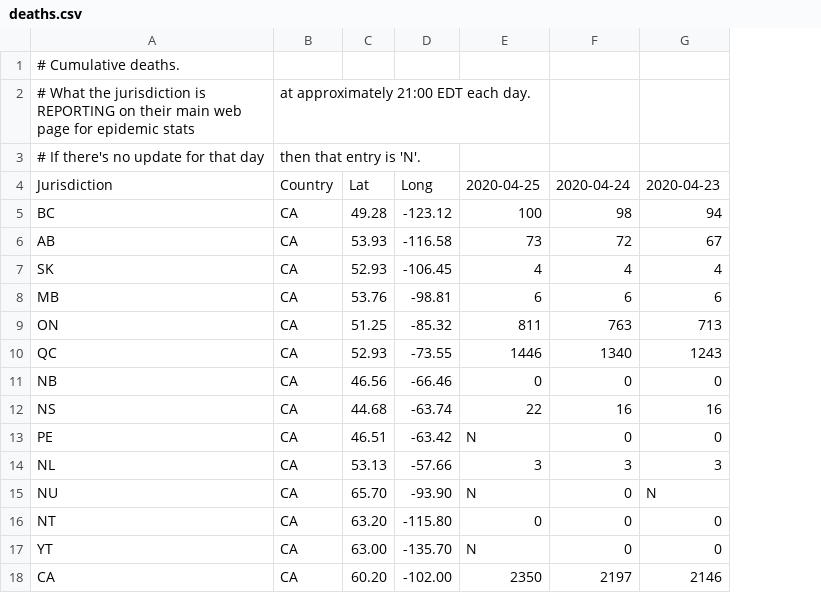
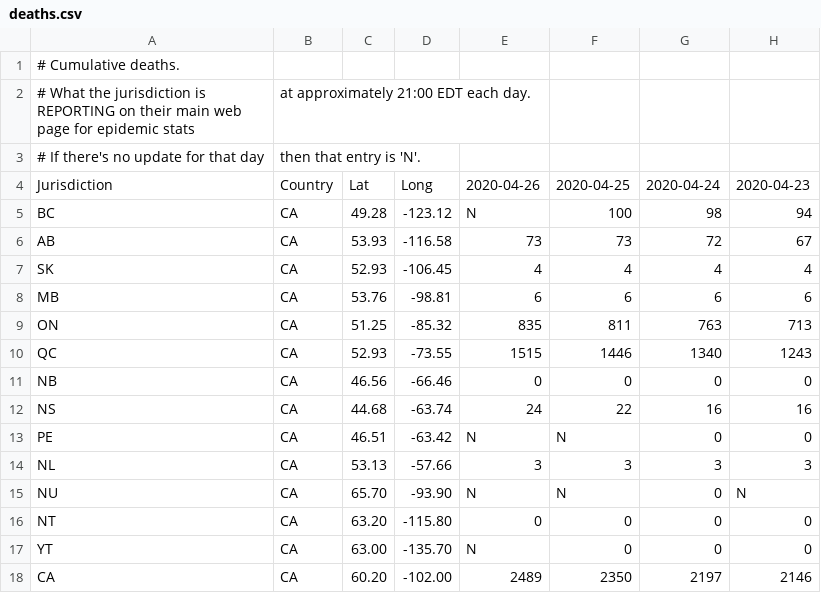
Before and after one commit to johanley/covid-19-canada, a CSV file: data/csv/deaths.csv, drawn as a sheet; only a part is shown; addresses are those after the commit; the diff names each change by its address in the sheet, - before the commit and + after, or states it on an @@ line.

```diff
--- a/data/csv/deaths.csv
+++ b/data/csv/deaths.csv
+column E, rows 4-18: 2020-04-26 | N | 73 | 4 | 6 | 835 | 1515 | 0 | 24 | N | 3 | N | 0 | N | 2489
-F17: N
+F17: 0
```
Also changed, not shown: data/csv/known_cases.csv, data/csv/tests.csv, 36 other files.
